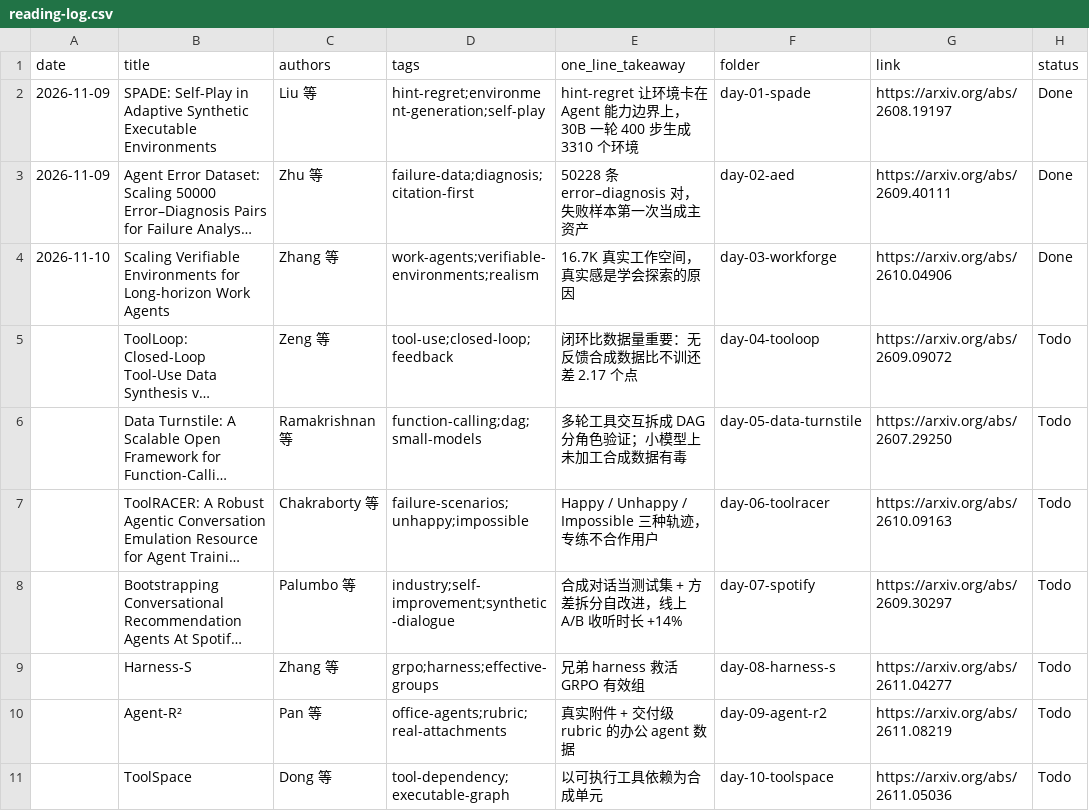
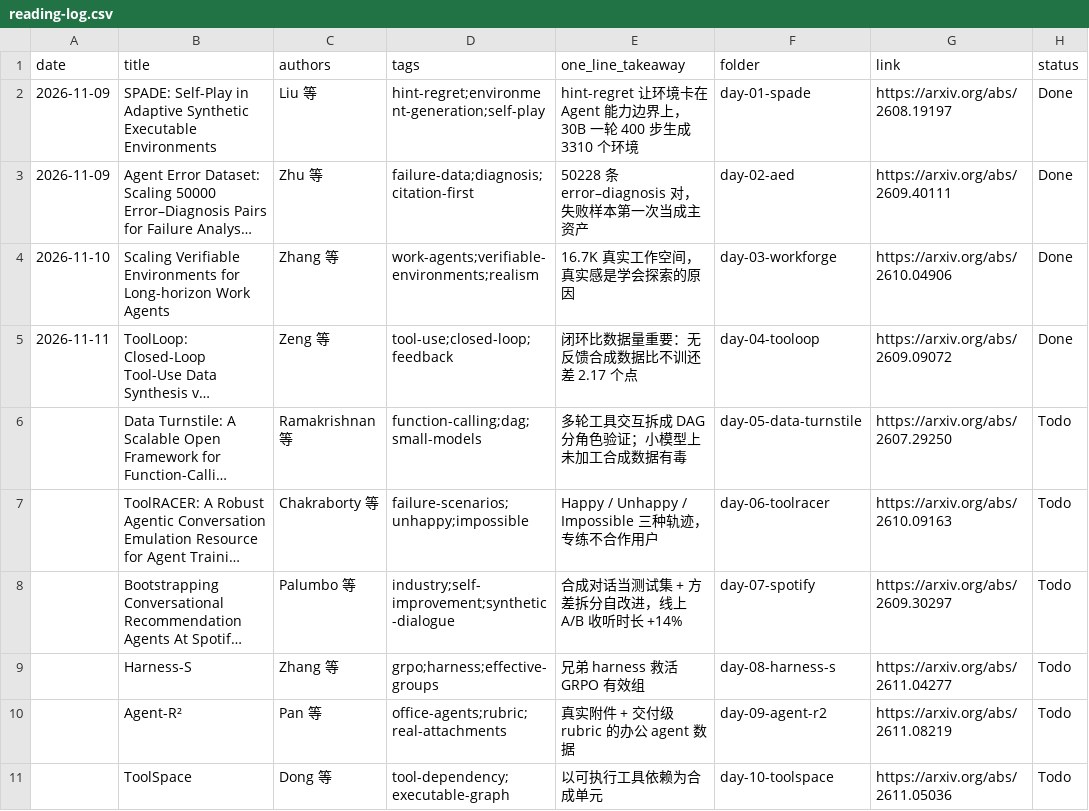
Before and after one commit to Papa-Panda/post-training, a CSV file: synthetic-data/reading-log.csv, drawn as a sheet; only a part is shown; long unchanged cells end in …; the diff names each change by its address in the sheet, - before the commit and + after, or states it on an @@ line.

Commit message:
Day 04 ToolLoop: notes + reading edition + reading-log Done (2026-11-11)

```diff
--- a/synthetic-data/reading-log.csv
+++ b/synthetic-data/reading-log.csv
-A5 (date): (empty)
+A5 (date): 2026-11-11
-H5 (status): Todo
+H5 (status): Done
```
Also changed, not shown: 2 other files.
